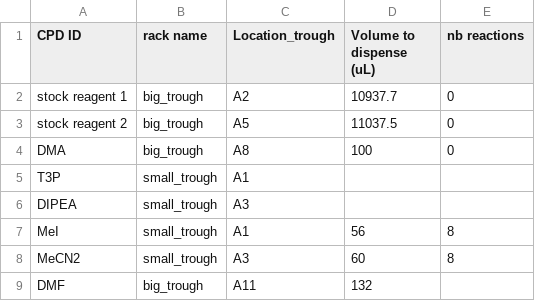
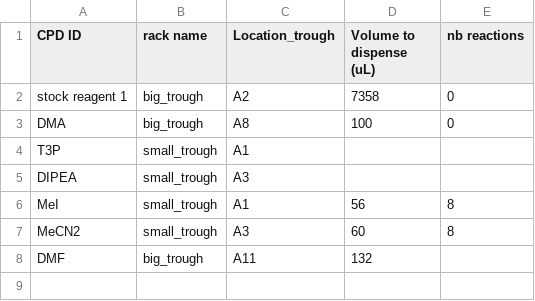
Before and after one commit to PanoptoSalad/OT1_jmx, a CSV file: coupling_phip/csv/05-19_rd2/solvents.csv, drawn as a sheet.

Commit message:
post stock prep for furylamine coupling

```diff
--- a/coupling_phip/csv/05-19_rd2/solvents.csv
+++ b/coupling_phip/csv/05-19_rd2/solvents.csv
@@ -1,4 +1,3 @@
 CPD ID,rack name,Location_trough,Volume to dispense (uL),nb reactions
-stock reagent 1,big_trough,A2,10937.7,0
-stock reagent 2,big_trough,A5,11037.5,0
+stock reagent 1,big_trough,A2,7358,0
 DMA,big_trough,A8,100,0
```
Also changed, not shown: 7 other files.
